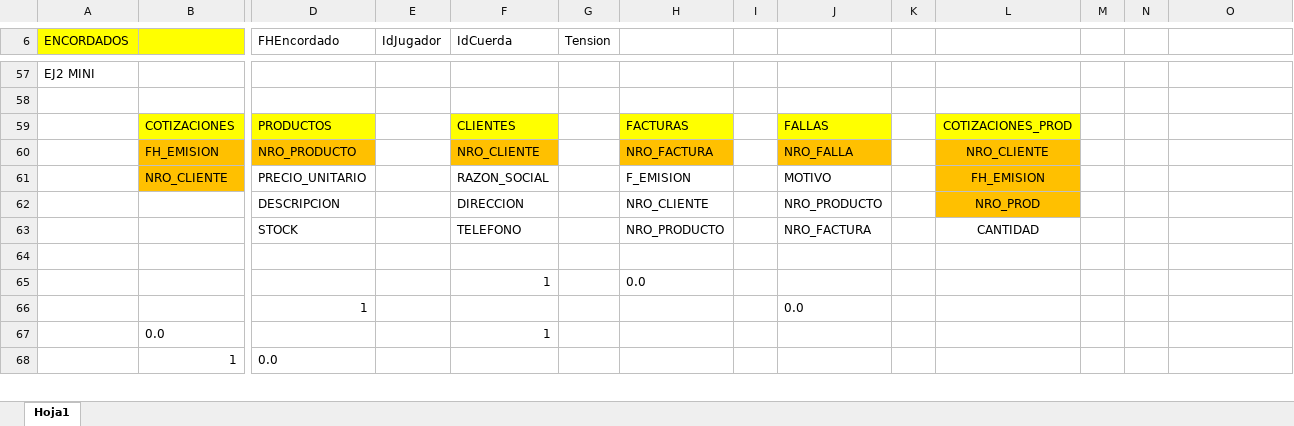
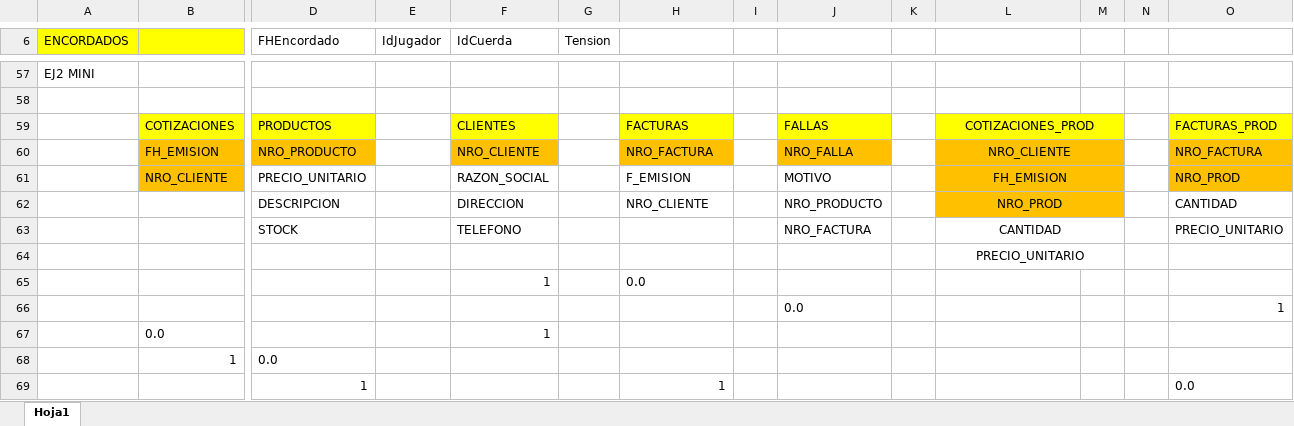
Before and after one commit to Nachofrsn/MDS, an Excel workbook: Normalizacion.xlsx, sheet Hoja1, drawn as a sheet; only a part is shown, gaps mark what is left out; values as stored, in another font and other column widths than the file's, no borders; charts and pictures not drawn; removed rows and columns are numbered as before the commit, all else as after; rows hold the shown columns only; the diff covers the shown part only; the diff names each change by its address in the sheet, - before the commit and + after, or states it on an @@ line.

Commit message:
clase 2

```diff
--- a/Normalizacion.xlsx (sheet Hoja1)
+++ b/Normalizacion.xlsx (sheet Hoja1)
+L59:M59 merged
-M59 fill: none
+M59 fill: #FFFF00
-O59: (empty)
+O59: FACTURAS_PROD
-O59 fill: none
+O59 fill: #FFFF00
+L60:M60 merged
-M60:M62 fill: none
+M60:M62 fill: #FFC000
-O60: (empty)
+O60: NRO_FACTURA
-O60:O61 fill: none
+O60:O61 fill: #FFC000
+L61:M61 merged
-O61: (empty)
+O61: NRO_PROD
+L62:M62 merged
-O62: (empty)
+O62: CANTIDAD
-H63: NRO_PRODUCTO
+H63: (empty)
+L63:M63 merged
-O63: (empty)
+O63: PRECIO_UNITARIO
-L64: (empty)
+L64: PRECIO_UNITARIO
+L64:M64 merged
-row 66:  |  | 1 |  |  |  |  |  | 0.0
+row 66:  |  |  |  |  |  |  |  | 0.0 |  |  |  |  | 1
+row 69:  |  | 1 |  |  |  | 1 |  |  |  |  |  |  | 0.0
```
Also changed, not shown: 48 added rows and 4 edited cells elsewhere in this sheet, charts or pictures.
